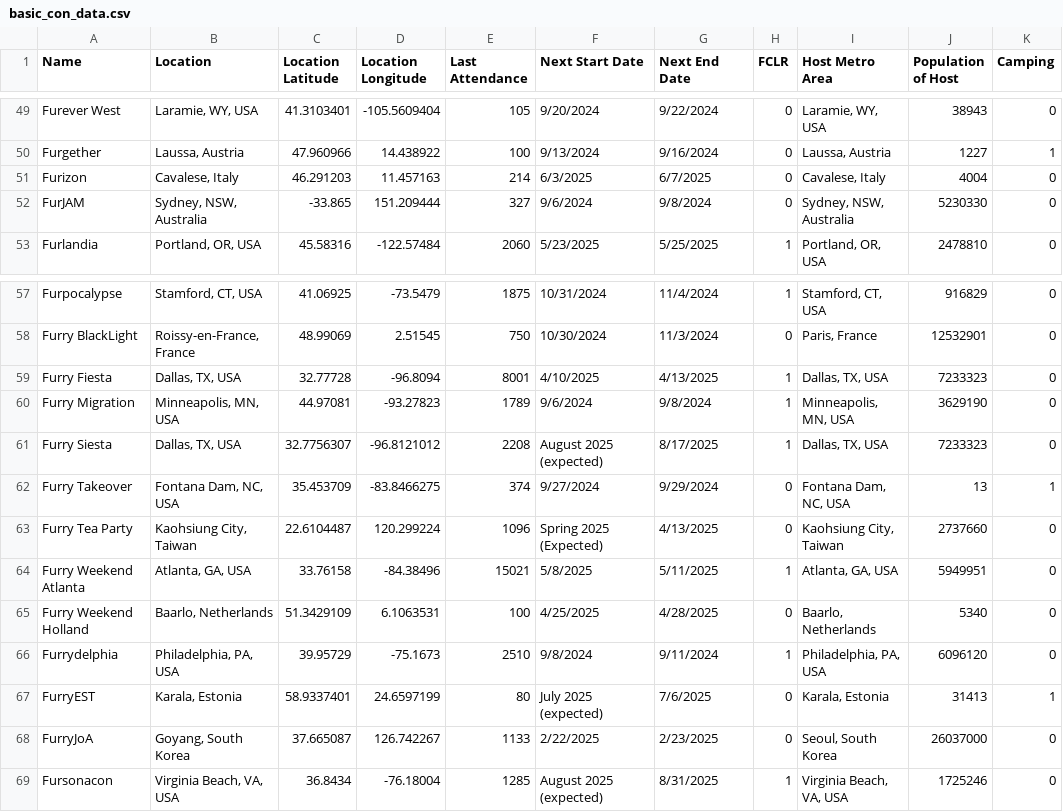
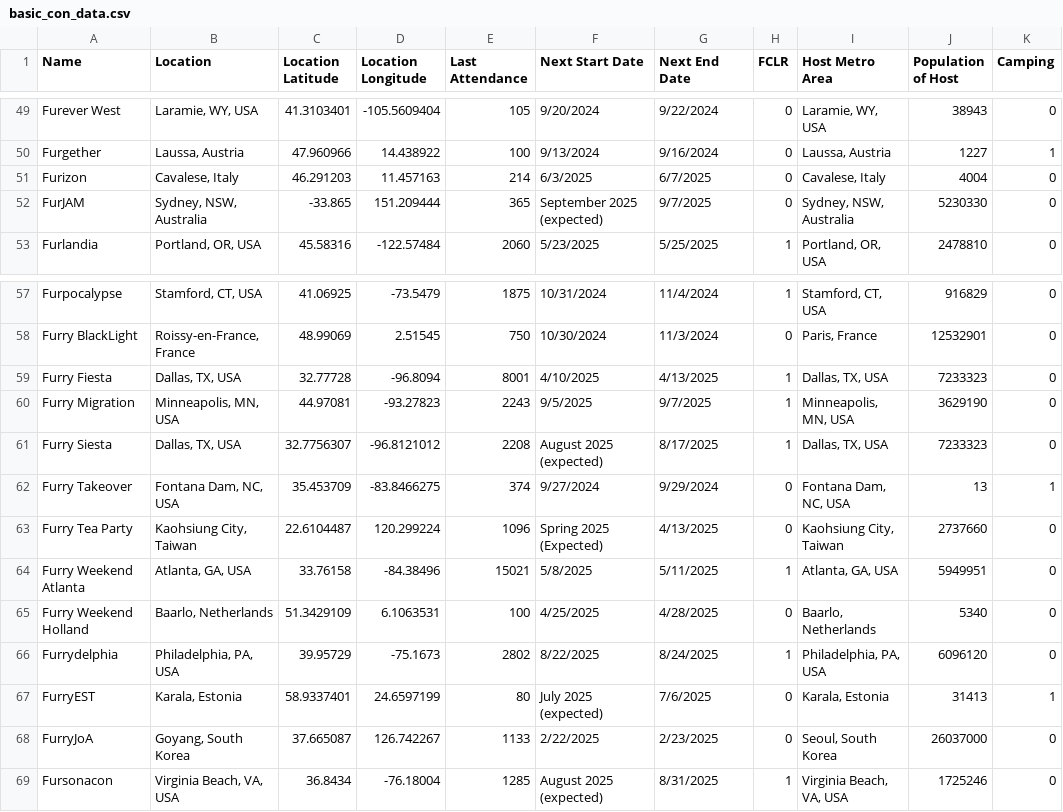
Before and after one commit to huehuecoyotl/furry-con-map, a CSV file: basic_con_data.csv, drawn as a sheet; only a part is shown, gaps mark what is left out; the diff names each change by its address in the sheet, - before the commit and + after, or states it on an @@ line.

Commit message:
updates

```diff
--- a/basic_con_data.csv
+++ b/basic_con_data.csv
-E52 (Last Attendance): 327
+E52 (Last Attendance): 365
-F52 (Next Start Date): 9/6/2024
+F52 (Next Start Date): September 2025 (expected)
-G52 (Next End Date): 9/8/2024
+G52 (Next End Date): 9/7/2025
-E60 (Last Attendance): 1789
+E60 (Last Attendance): 2243
-F60 (Next Start Date): 9/6/2024
+F60 (Next Start Date): 9/5/2025
-G60 (Next End Date): 9/8/2024
+G60 (Next End Date): 9/7/2025
-E66 (Last Attendance): 2510
+E66 (Last Attendance): 2802
-F66 (Next Start Date): 9/8/2024
+F66 (Next Start Date): 8/22/2025
-G66 (Next End Date): 9/11/2024
+G66 (Next End Date): 8/24/2025
```
